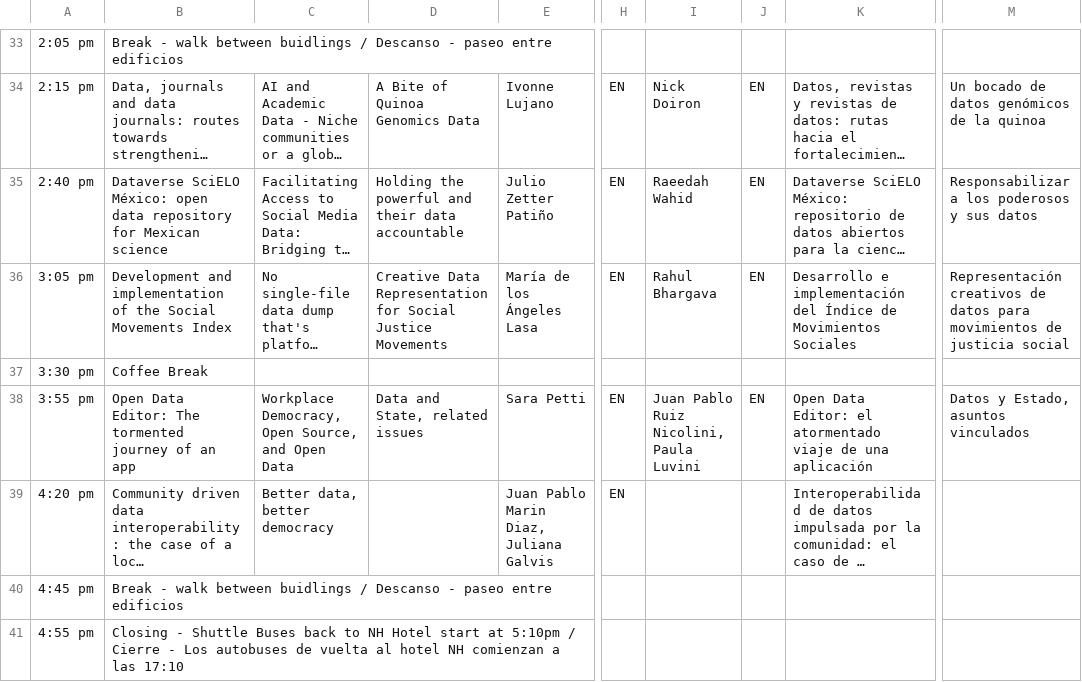
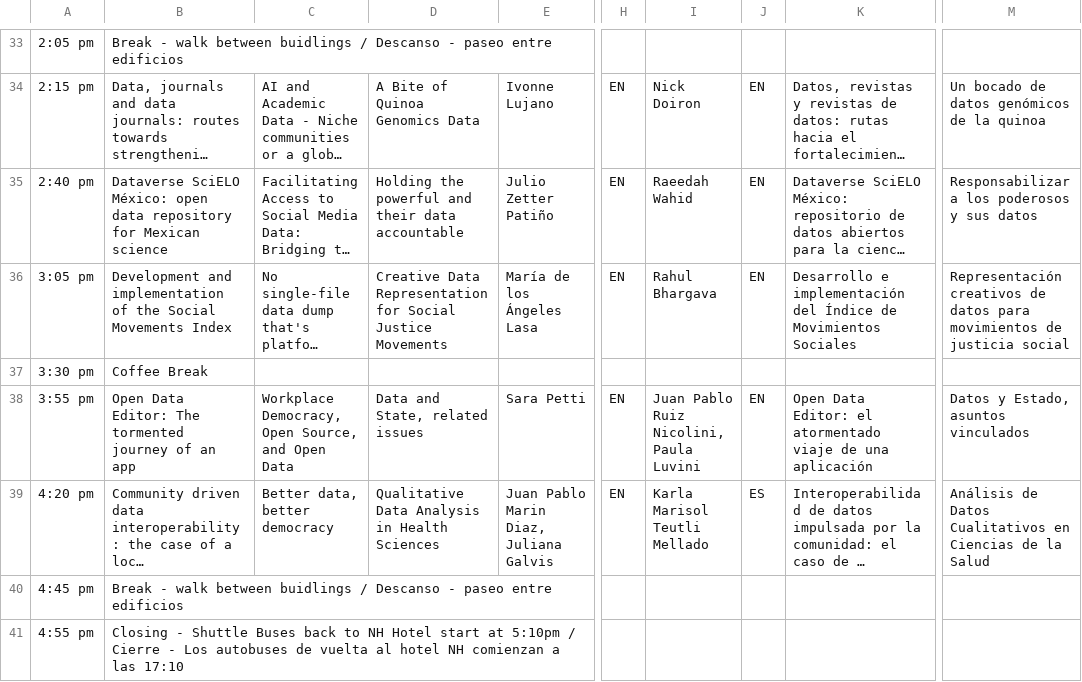
Before and after one commit to maxogden/csvconf.com, a CSV file: _data/2024_schedule.csv, drawn as a sheet; only a part is shown, gaps mark what is left out; long unchanged cells end in …; the diff names each change by its address in the sheet, - before the commit and + after, or states it on an @@ line.

Commit message:
Update 2024_schedule.csv

```diff
--- a/_data/2024_schedule.csv
+++ b/_data/2024_schedule.csv
-D39: (empty)
+D39: Qualitative Data Analysis in Health Sciences
-I39: (empty)
+I39: Karla Marisol Teutli Mellado
-J39: (empty)
+J39: ES
-M39: (empty)
+M39: Análisis de Datos Cualitativos en Ciencias de la Salud
```
